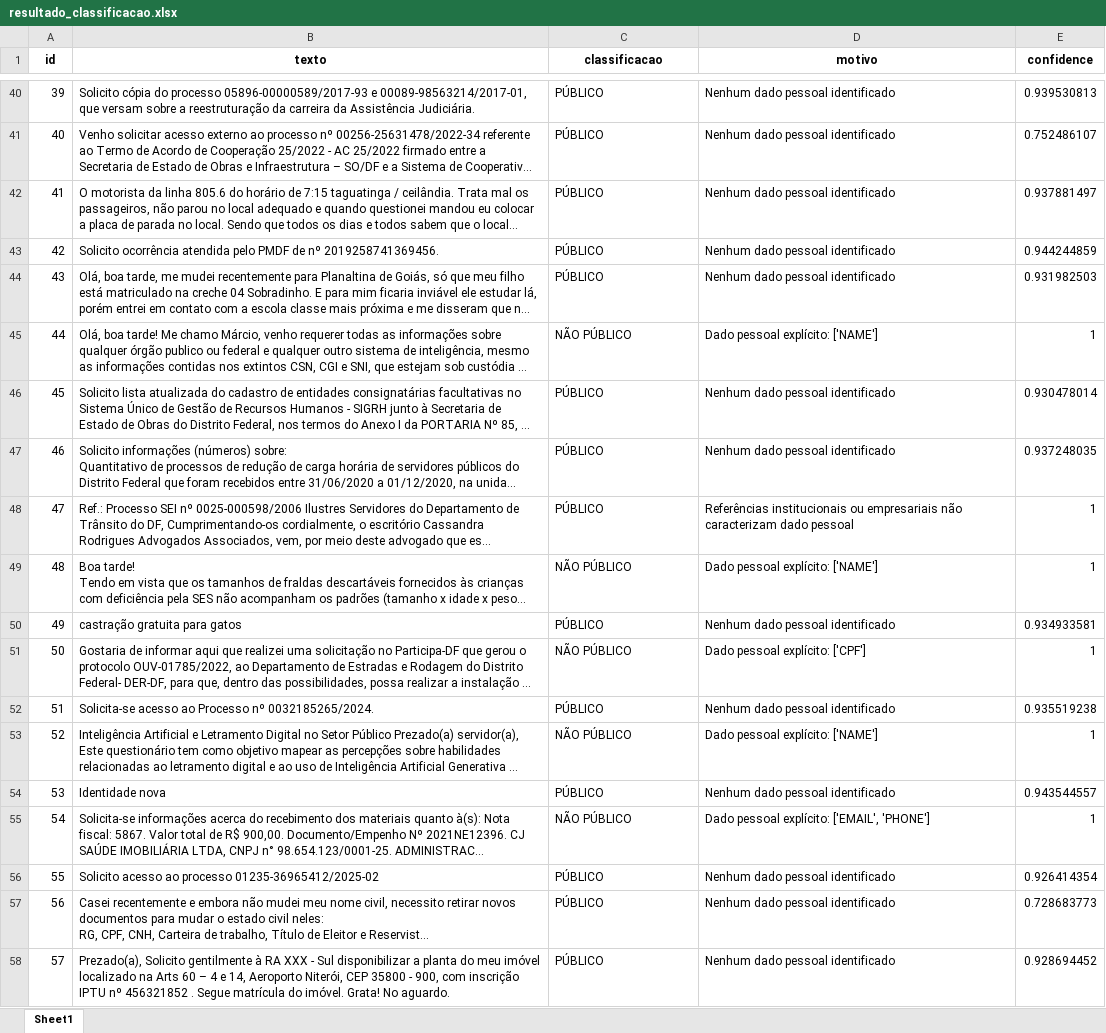
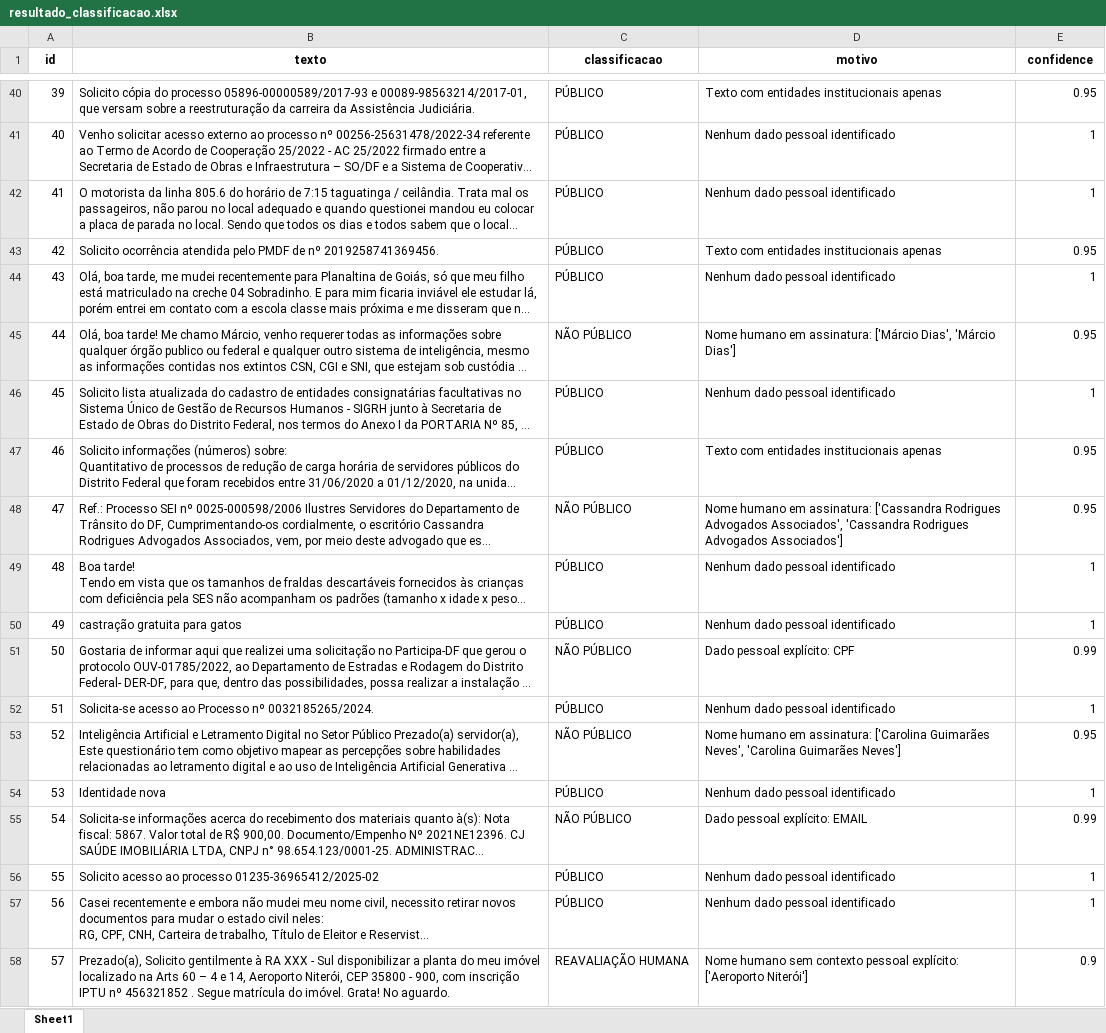
Before and after one commit to llype-ENG/hackathon-cgdf-acesso-informacao, an Excel workbook: resultado_classificacao.xlsx, sheet Sheet1, drawn as a sheet; only a part is shown, gaps mark what is left out; long unchanged cells end in …; values as stored, in another font and other column widths than the file's, no borders; the diff covers the shown part only; the diff names each change by its address in the sheet, - before the commit and + after, or states it on an @@ line.

```diff
--- a/resultado_classificacao.xlsx (sheet Sheet1)
+++ b/resultado_classificacao.xlsx (sheet Sheet1)
-D40 (motivo): Nenhum dado pessoal identificado
+D40 (motivo): Texto com entidades institucionais apenas
-E40 (confidence): 0.939530813
+E40 (confidence): 0.95
-E41 (confidence): 0.752486107
+E41 (confidence): 1
-E42 (confidence): 0.937881497
+E42 (confidence): 1
-D43 (motivo): Nenhum dado pessoal identificado
+D43 (motivo): Texto com entidades institucionais apenas
-E43 (confidence): 0.944244859
+E43 (confidence): 0.95
-E44 (confidence): 0.931982503
+E44 (confidence): 1
-D45 (motivo): Dado pessoal explícito: ['NAME']
+D45 (motivo): Nome humano em assinatura: ['Márcio Dias', 'Márcio Dias']
-E45 (confidence): 1
+E45 (confidence): 0.95
-E46 (confidence): 0.930478014
+E46 (confidence): 1
-D47 (motivo): Nenhum dado pessoal identificado
+D47 (motivo): Texto com entidades institucionais apenas
-E47 (confidence): 0.937248035
+E47 (confidence): 0.95
-C48 (classificacao): PÚBLICO
+C48 (classificacao): NÃO PÚBLICO
-D48 (motivo): Referências institucionais ou empresariais não caracterizam dado pessoal
+D48 (motivo): Nome humano em assinatura: ['Cassandra Rodrigues Advogados Associados', 'Cassandra Rodrigues Advogados Associados']
-E48 (confidence): 1
+E48 (confidence): 0.95
-C49 (classificacao): NÃO PÚBLICO
+C49 (classificacao): PÚBLICO
-D49 (motivo): Dado pessoal explícito: ['NAME']
+D49 (motivo): Nenhum dado pessoal identificado
-E50 (confidence): 0.934933581
+E50 (confidence): 1
-D51 (motivo): Dado pessoal explícito: ['CPF']
+D51 (motivo): Dado pessoal explícito: CPF
-E51 (confidence): 1
+E51 (confidence): 0.99
-E52 (confidence): 0.935519238
+E52 (confidence): 1
-D53 (motivo): Dado pessoal explícito: ['NAME']
+D53 (motivo): Nome humano em assinatura: ['Carolina Guimarães Neves', 'Carolina Guimarães Neves']
-E53 (confidence): 1
+E53 (confidence): 0.95
-E54 (confidence): 0.943544557
+E54 (confidence): 1
-D55 (motivo): Dado pessoal explícito: ['EMAIL', 'PHONE']
+D55 (motivo): Dado pessoal explícito: EMAIL
-E55 (confidence): 1
+E55 (confidence): 0.99
-E56 (confidence): 0.926414354
+E56 (confidence): 1
-E57 (confidence): 0.728683773
+E57 (confidence): 1
-C58 (classificacao): PÚBLICO
+C58 (classificacao): REAVALIAÇÃO HUMANA
-D58 (motivo): Nenhum dado pessoal identificado
+D58 (motivo): Nome humano sem contexto pessoal explícito: ['Aeroporto Niterói']
-E58 (confidence): 0.928694452
+E58 (confidence): 0.9
```
Also changed, not shown: 142 edited cells elsewhere in this sheet, 10 other files.
